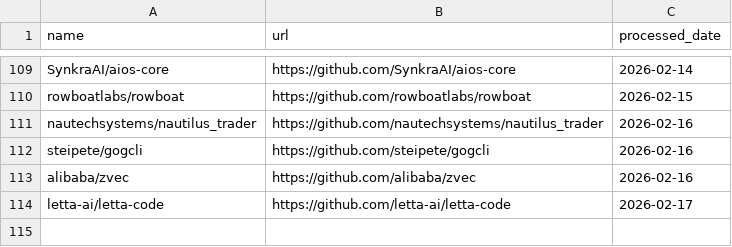
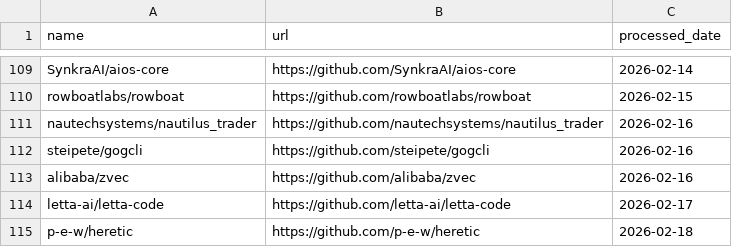
Before and after one commit to veyvin/onedaygithub, a CSV file: processed_repos.csv, drawn as a sheet; only a part is shown, gaps mark what is left out; the diff names each change by its address in the sheet, - before the commit and + after, or states it on an @@ line.

```diff
--- a/processed_repos.csv
+++ b/processed_repos.csv
+row 115: p-e-w/heretic | https://github.com/p-e-w/heretic | 2026-02-18
```
